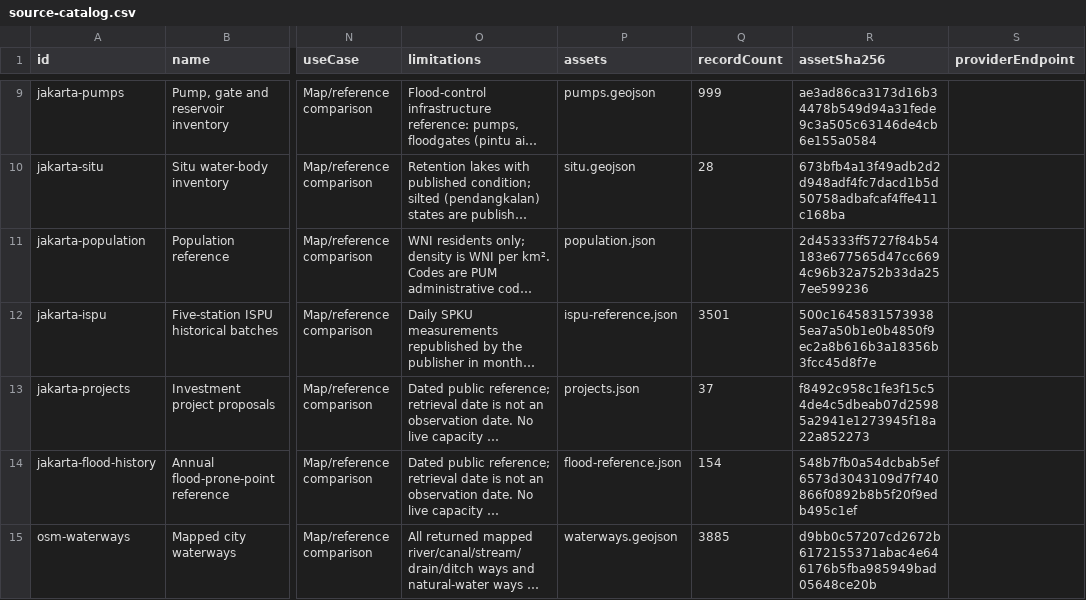
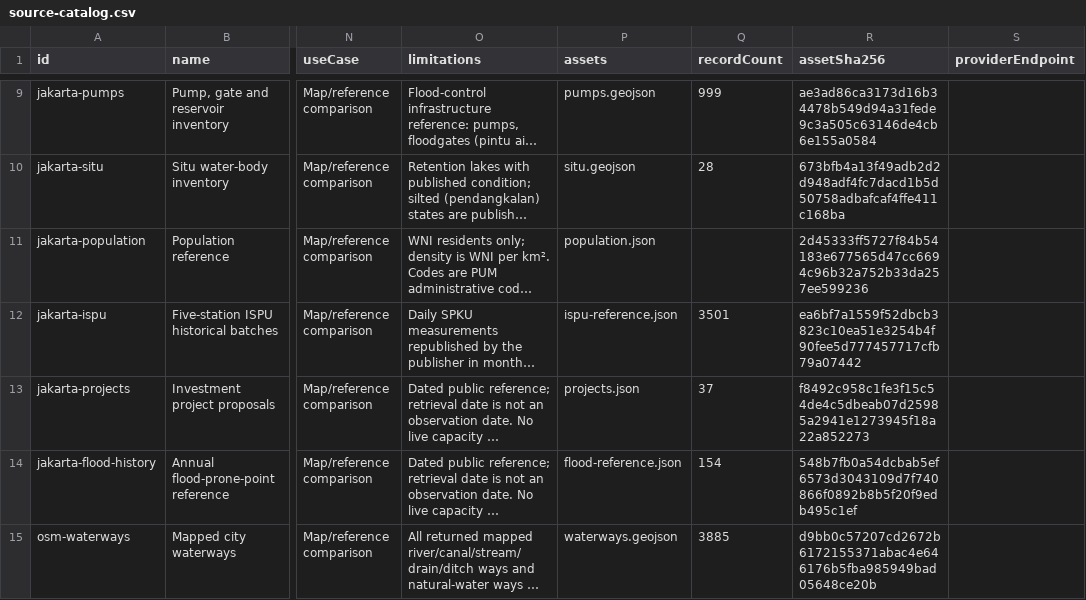
Before and after one commit to Nonarkara/jakarta-dashboard, a CSV file: public/data/jakarta-v1/source-catalog.csv, drawn as a sheet; only a part is shown, gaps mark what is left out; long unchanged cells end in …; the diff names each change by its address in the sheet, - before the commit and + after, or states it on an @@ line.

```diff
--- a/public/data/jakarta-v1/source-catalog.csv
+++ b/public/data/jakarta-v1/source-catalog.csv
-R12 (assetSha256): 500c16458315739385ea7a50b1e0b4850f9ec2a8b616b3a18356b3fcc45d8f7e
+R12 (assetSha256): ea6bf7a1559f52dbcb3823c10ea51e3254b4f90fee5d777457717cfb79a07442
```
Also changed, not shown: 9 other files.
